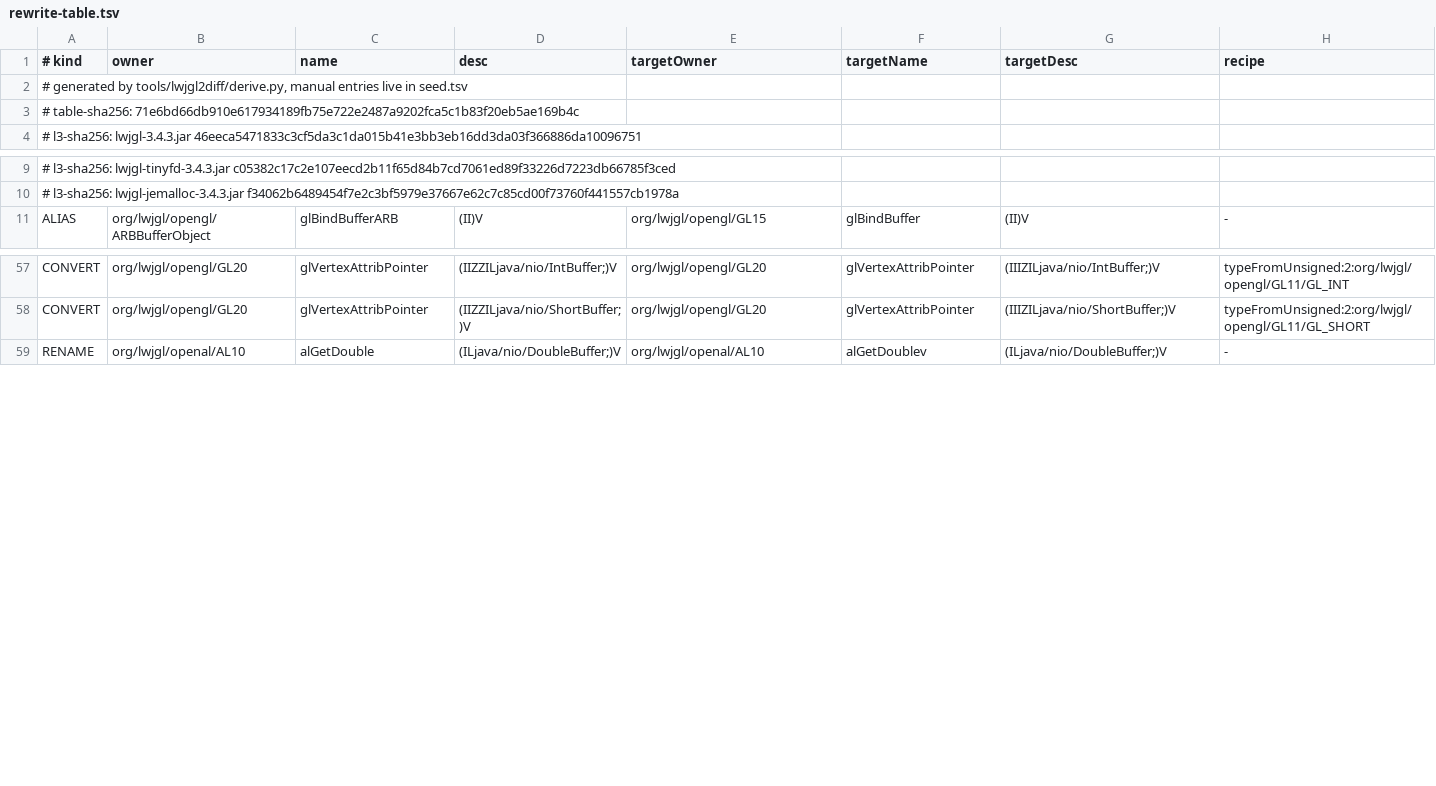
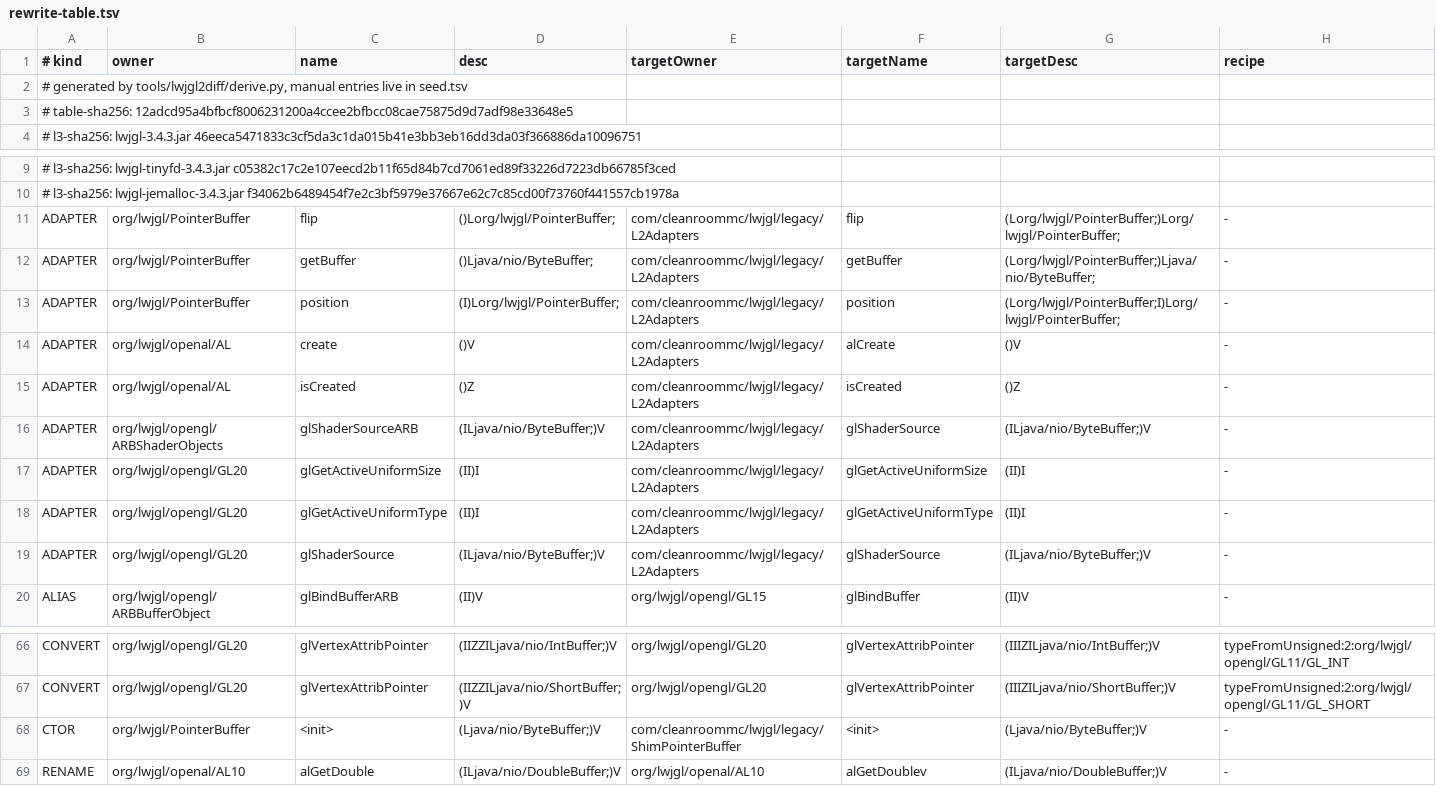
Before and after one commit to Project-Outlands/Outlands, a TSV file: tools/lwjgl2diff/rewrite-table.tsv, drawn as a sheet; only a part is shown, gaps mark what is left out.

```diff
--- a/tools/lwjgl2diff/rewrite-table.tsv
+++ b/tools/lwjgl2diff/rewrite-table.tsv
@@ -2,3 +2,3 @@
 # generated by tools/lwjgl2diff/derive.py, manual entries live in seed.tsv
-# table-sha256: 71e6bd66db910e617934189fb75e722e2487a9202fca5c1b83f20eb5ae169b4c
+# table-sha256: 12adcd95a4bfbcf8006231200a4ccee2bfbcc08cae75875d9d7adf98e33648e5
 # l3-sha256: lwjgl-3.4.3.jar 46eeca5471833c3cf5da3c1da015b41e3bb3eb16dd3da03f366886da10096751
@@ -10,2 +10,11 @@
 # l3-sha256: lwjgl-jemalloc-3.4.3.jar f34062b6489454f7e2c3bf5979e37667e62c7c85cd00f73760f441557cb1978a
+ADAPTER	org/lwjgl/PointerBuffer	flip	()Lorg/lwjgl/PointerBuffer;	com/cleanroommc/lwjgl/legacy/L2Adapters	flip	(Lorg/lwjgl/PointerBuffer;)Lorg/lwjgl/PointerBuffer;	-
+ADAPTER	org/lwjgl/PointerBuffer	getBuffer	()Ljava/nio/ByteBuffer;	com/cleanroommc/lwjgl/legacy/L2Adapters	getBuffer	(Lorg/lwjgl/PointerBuffer;)Ljava/nio/ByteBuffer;	-
+ADAPTER	org/lwjgl/PointerBuffer	position	(I)Lorg/lwjgl/PointerBuffer;	com/cleanroommc/lwjgl/legacy/L2Adapters	position	(Lorg/lwjgl/PointerBuffer;I)Lorg/lwjgl/PointerBuffer;	-
+ADAPTER	org/lwjgl/openal/AL	create	()V	com/cleanroommc/lwjgl/legacy/L2Adapters	alCreate	()V	-
+ADAPTER	org/lwjgl/openal/AL	isCreated	()Z	com/cleanroommc/lwjgl/legacy/L2Adapters	isCreated	()Z	-
+ADAPTER	org/lwjgl/opengl/ARBShaderObjects	glShaderSourceARB	(ILjava/nio/ByteBuffer;)V	com/cleanroommc/lwjgl/legacy/L2Adapters	glShaderSource	(ILjava/nio/ByteBuffer;)V	-
+ADAPTER	org/lwjgl/opengl/GL20	glGetActiveUniformSize	(II)I	com/cleanroommc/lwjgl/legacy/L2Adapters	glGetActiveUniformSize	(II)I	-
+ADAPTER	org/lwjgl/opengl/GL20	glGetActiveUniformType	(II)I	com/cleanroommc/lwjgl/legacy/L2Adapters	glGetActiveUniformType	(II)I	-
+ADAPTER	org/lwjgl/opengl/GL20	glShaderSource	(ILjava/nio/ByteBuffer;)V	com/cleanroommc/lwjgl/legacy/L2Adapters	glShaderSource	(ILjava/nio/ByteBuffer;)V	-
 ALIAS	org/lwjgl/opengl/ARBBufferObject	glBindBufferARB	(II)V	org/lwjgl/opengl/GL15	glBindBuffer	(II)V	-
@@ -58,2 +67,3 @@ CONVERT	org/lwjgl/opengl/GL20	glVertexAttribPointer	(IIZZILjava/nio/IntBuffer;)V
 CONVERT	org/lwjgl/opengl/GL20	glVertexAttribPointer	(IIZZILjava/nio/ShortBuffer;)V	org/lwjgl/opengl/GL20	glVertexAttribPointer	(IIIZILjava/nio/ShortBuffer;)V	typeFromUnsigned:2:org/lwjgl/opengl/GL11/GL_SHORT
+CTOR	org/lwjgl/PointerBuffer	<init>	(Ljava/nio/ByteBuffer;)V	com/cleanroommc/lwjgl/legacy/ShimPointerBuffer	<init>	(Ljava/nio/ByteBuffer;)V	-
 RENAME	org/lwjgl/openal/AL10	alGetDouble	(ILjava/nio/DoubleBuffer;)V	org/lwjgl/openal/AL10	alGetDoublev	(ILjava/nio/DoubleBuffer;)V	-
```
Also changed, not shown: tools/lwjgl2diff/seed.tsv, 8 other files.
